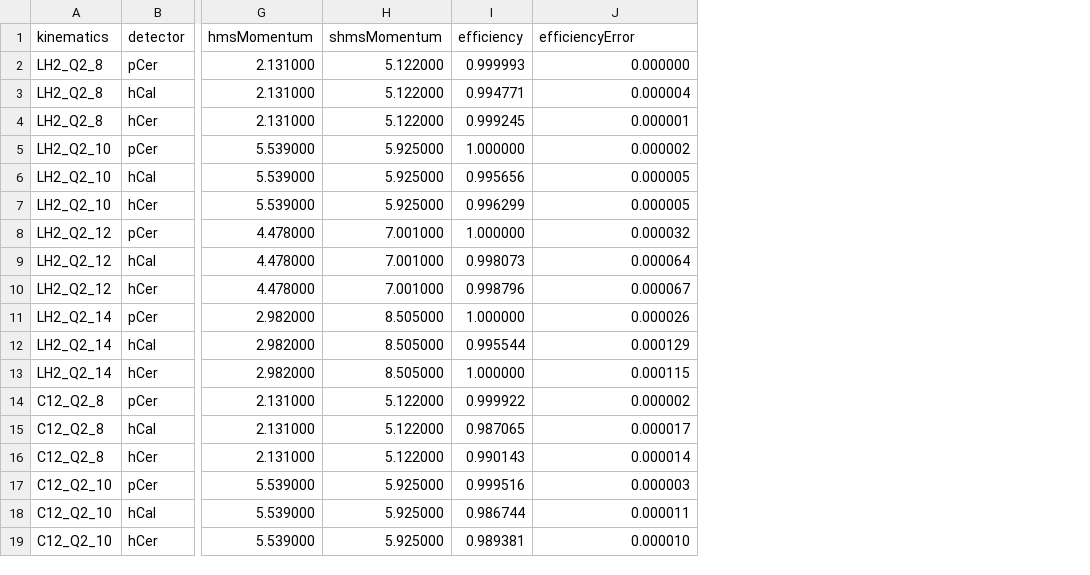
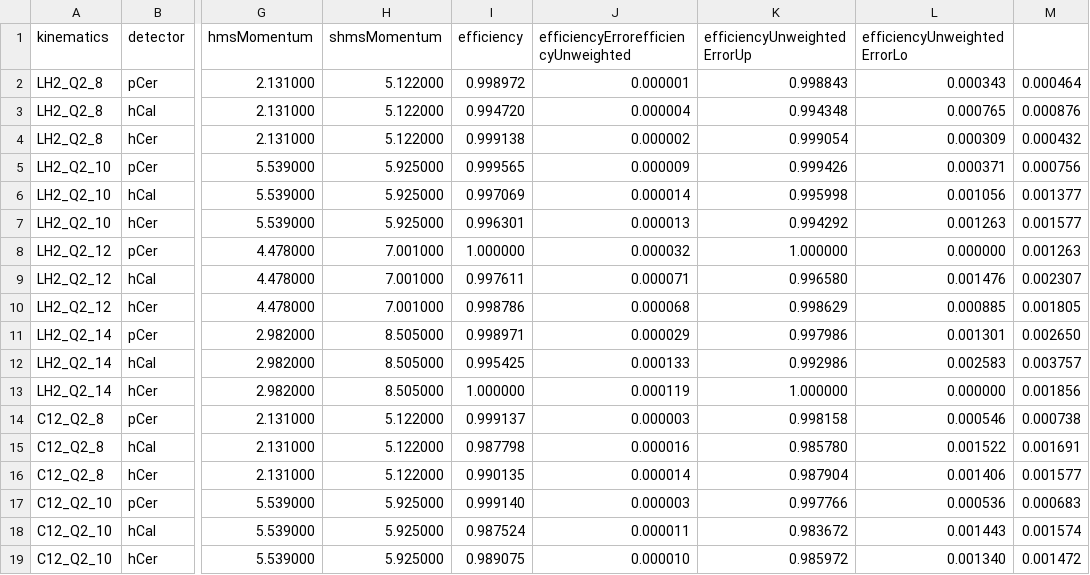
Before and after one commit to johnmatter/ct_scripts, a CSV file: analysis/efficiency/coin/delta_weighted/ct_event_weighted_efficiency.csv, drawn as a sheet; only a part is shown, gaps mark what is left out; the diff covers the shown part only; the diff names each change by its address in the sheet, - before the commit and + after, or states it on an @@ line.

Commit message:
Update delta-weighted PID efficiency

```diff
--- a/analysis/efficiency/coin/delta_weighted/ct_event_weighted_efficiency.csv
+++ b/analysis/efficiency/coin/delta_weighted/ct_event_weighted_efficiency.csv
+column K (efficiencyUnweightedErrorUp), rows 2-19: 0.998843 | 0.994348 | 0.999054 | 0.999426 | 0.995998 | 0.994292 | 1.000000 | 0.996580 | 0.998629 | 0.997986 | 0.992986 | 1.000000 | 0.998158 | 0.985780 | 0.987904 | 0.997766 | 0.983672 | 0.985972
+column L (efficiencyUnweightedErrorLo), rows 2-19: 0.000343 | 0.000765 | 0.000309 | 0.000371 | 0.001056 | 0.001263 | 0.000000 | 0.001476 | 0.000885 | 0.001301 | 0.002583 | 0.000000 | 0.000546 | 0.001522 | 0.001406 | 0.000536 | 0.001443 | 0.001340
+column M, rows 2-19: 0.000464 | 0.000876 | 0.000432 | 0.000756 | 0.001377 | 0.001577 | 0.001263 | 0.002307 | 0.001805 | 0.002650 | 0.003757 | 0.001856 | 0.000738 | 0.001691 | 0.001577 | 0.000683 | 0.001574 | 0.001472
-J1: efficiencyError
+J1: efficiencyErrorefficiencyUnweighted
-I2 (efficiency): 0.999993
+I2 (efficiency): 0.998972
-J2: 0.000000
+J2: 0.000001
-I3 (efficiency): 0.994771
+I3 (efficiency): 0.994720
-I4 (efficiency): 0.999245
+I4 (efficiency): 0.999138
-J4: 0.000001
+J4: 0.000002
-I5 (efficiency): 1.000000
+I5 (efficiency): 0.999565
-J5: 0.000002
+J5: 0.000009
-I6 (efficiency): 0.995656
+I6 (efficiency): 0.997069
-J6: 0.000005
+J6: 0.000014
-I7 (efficiency): 0.996299
+I7 (efficiency): 0.996301
-J7: 0.000005
+J7: 0.000013
-I9 (efficiency): 0.998073
+I9 (efficiency): 0.997611
-J9: 0.000064
+J9: 0.000071
-I10 (efficiency): 0.998796
+I10 (efficiency): 0.998786
-J10: 0.000067
+J10: 0.000068
-I11 (efficiency): 1.000000
+I11 (efficiency): 0.998971
-J11: 0.000026
+J11: 0.000029
-I12 (efficiency): 0.995544
+I12 (efficiency): 0.995425
-J12: 0.000129
+J12: 0.000133
-J13: 0.000115
+J13: 0.000119
-I14 (efficiency): 0.999922
+I14 (efficiency): 0.999137
-J14: 0.000002
+J14: 0.000003
-I15 (efficiency): 0.987065
+I15 (efficiency): 0.987798
-J15: 0.000017
+J15: 0.000016
-I16 (efficiency): 0.990143
+I16 (efficiency): 0.990135
-I17 (efficiency): 0.999516
+I17 (efficiency): 0.999140
-I18 (efficiency): 0.986744
+I18 (efficiency): 0.987524
-I19 (efficiency): 0.989381
+I19 (efficiency): 0.989075
```
Also changed, not shown: 11 edited cells elsewhere in this file, analysis/efficiency/coin/delta_weighted/ct_event_weighted_efficiency_per_bin.csv, 1 other file.
